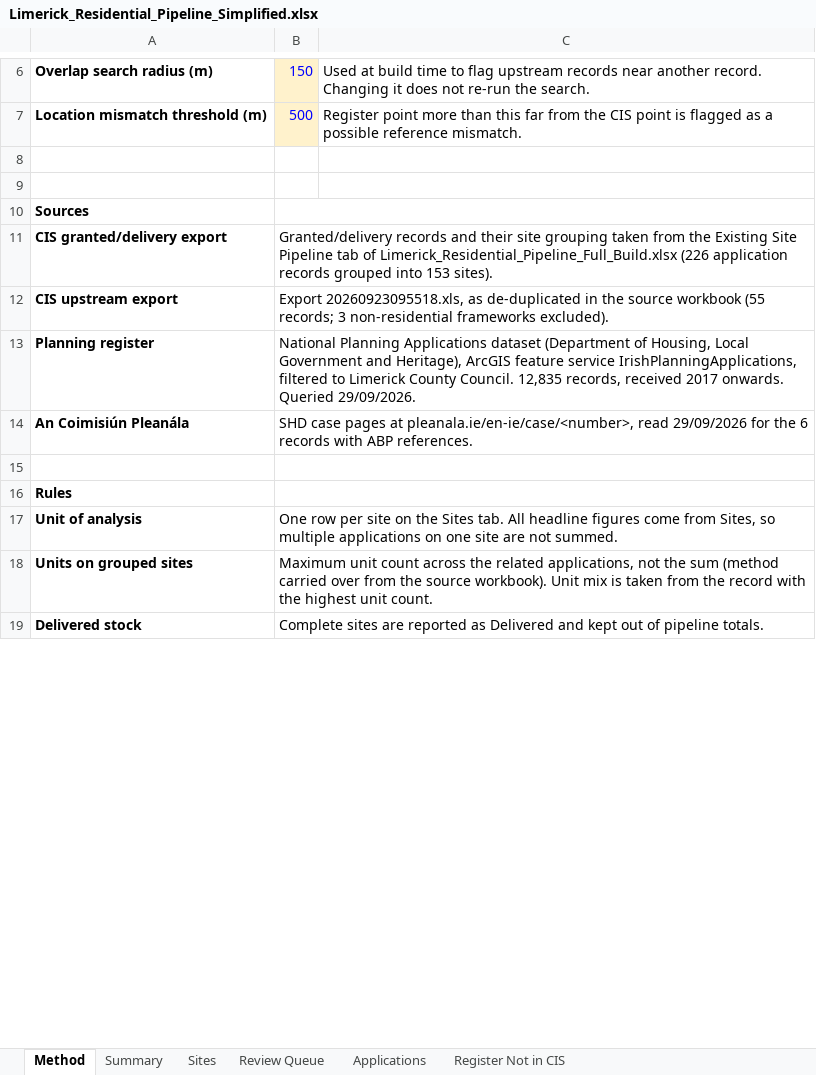
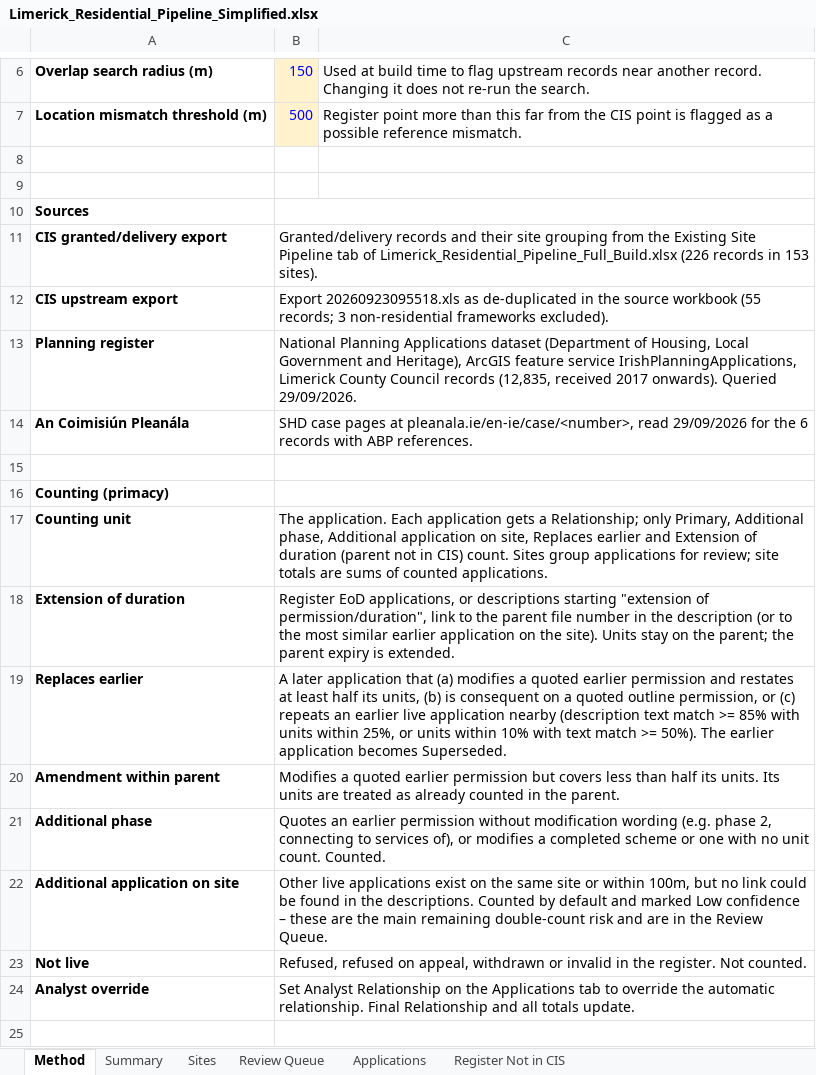
Before and after one commit to jaymes88/data, an Excel workbook: limerick_pipeline/Limerick_Residential_Pipeline_Simplified.xlsx, sheet Method, drawn as a sheet; only a part is shown, gaps mark what is left out; values as stored, in another font and other column widths than the file's, no borders; removed rows and columns are numbered as before the commit, all else as after; the diff covers the shown part only; the diff names each change by its address in the sheet, - before the commit and + after, or states it on an @@ line.

```diff
--- a/limerick_pipeline/Limerick_Residential_Pipeline_Simplified.xlsx (sheet Method)
+++ b/limerick_pipeline/Limerick_Residential_Pipeline_Simplified.xlsx (sheet Method)
-B11: …site grouping taken from the Existing Site Pipeline tab of Limerick_Residential_Pipeline_Full_Build.xlsx (226 application records grouped into 153 sites).
+B11: …site grouping from the Existing Site Pipeline tab of Limerick_Residential_Pipeline_Full_Build.xlsx (226 records in 153 sites).
-B12: Export 20260923095518.xls, as de-duplicated…
+B12: Export 20260923095518.xls as de-duplicated…
-B13: …service IrishPlanningApplications, filtered to Limerick County Council. 12,835 records, received 2017 onwards. Queried 29/09/2026.
+B13: …service IrishPlanningApplications, Limerick County Council records (12,835, received 2017 onwards). Queried 29/09/2026.
-A16: Rules
+A16: Counting (primacy)
-row 17: Unit of analysis | One row per site on the Sites tab. All headline figures come from Sites, so multiple applications on one site are not summed.
-row 18: Units on grouped sites | Maximum unit count across the related applications, not the sum (method carried over from the source workbook). Unit mix is taken from the record with the highest unit count.
+row 17: Counting unit | The application. Each application gets a Relationship; only Primary, Additional phase, Additional application on site, Replaces earlier and Extension of duration (parent not in CIS) count. Sites group applications for review; site totals are sums of counted applications.
+row 18: Extension of duration | Register EoD applications, or descriptions starting "extension of permission/duration", link to the parent file number in the description (or to the most similar earlier application on the site). Units stay on the parent; the parent expiry is extended.
+row 19: Replaces earlier | A later application that (a) modifies a quoted earlier permission and restates at least half its units, (b) is consequent on a quoted outline permission, or (c) repeats an earlier live application nearby (description text match >= 85% with units within 25%, or units within 10% with text match >= 50%). The earlier application becomes Superseded.
+row 20: Amendment within parent | Modifies a quoted earlier permission but covers less than half its units. Its units are treated as already counted in the parent.
+row 21: Additional phase | Quotes an earlier permission without modification wording (e.g. phase 2, connecting to services of), or modifies a completed scheme or one with no unit count. Counted.
+row 22: Additional application on site | Other live applications exist on the same site or within 100m, but no link could be found in the descriptions. Counted by default and marked Low confidence – these are the main remaining double-count risk and are in the Review Queue.
+row 23: Not live | Refused, refused on appeal, withdrawn or invalid in the register. Not counted.
+row 24: Analyst override | Set Analyst Relationship on the Applications tab to override the automatic relationship. Final Relationship and all totals update.
-row 25: Delivered stock | Complete sites are reported as Delivered and kept out of pipeline totals.
+row 25: (empty)
```
Also changed, not shown: 9 added rows, 11 removed rows and 8 edited cells elsewhere in this sheet, sheet Applications, sheet Sites, sheet Review Queue, sheet Summary, formulas that keep their value, 3 other files.
